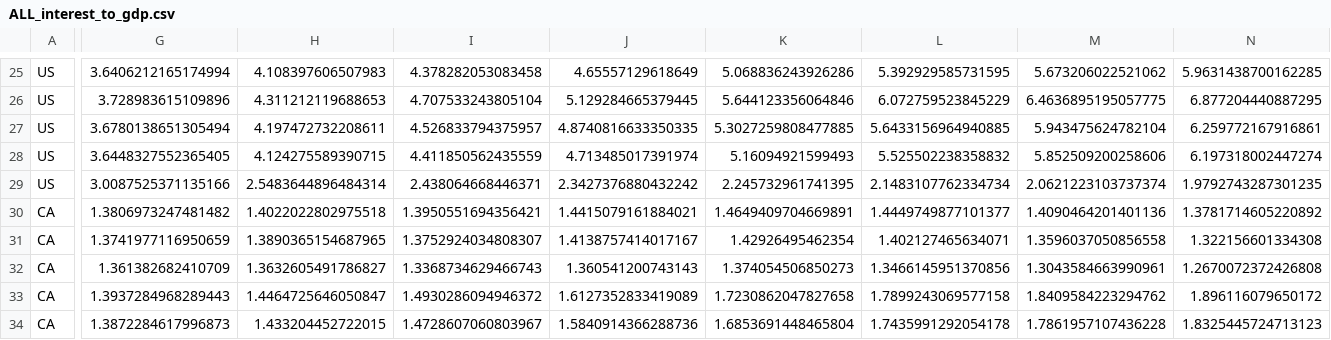
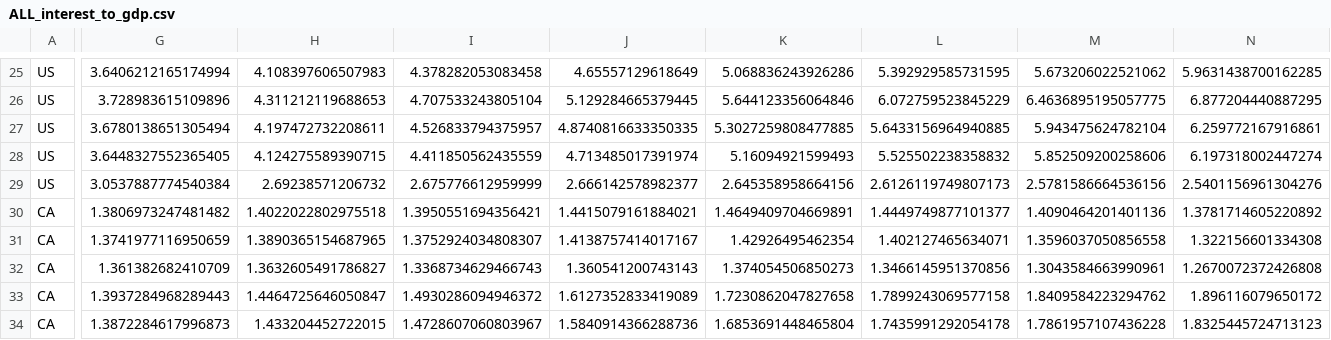
Before and after one commit to miksb99/Sovereign-Interest-Expense-Scenarios, a CSV file: outputs/2026/ALL_interest_to_gdp.csv, drawn as a sheet; only a part is shown, gaps mark what is left out; the diff covers the shown part only; the diff names each change by its address in the sheet, - before the commit and + after, or states it on an @@ line.

```diff
--- a/outputs/2026/ALL_interest_to_gdp.csv
+++ b/outputs/2026/ALL_interest_to_gdp.csv
-G29: 3.0087525371135166
+G29: 3.0537887774540384
-H29: 2.5483644896484314
+H29: 2.69238571206732
-I29: 2.438064668446371
+I29: 2.675776612959999
-J29: 2.3427376880432242
+J29: 2.666142578982377
-K29: 2.245732961741395
+K29: 2.645358958664156
-L29: 2.1483107762334734
+L29: 2.6126119749807173
-M29: 2.0621223103737374
+M29: 2.5781586664536156
-N29: 1.9792743287301235
+N29: 2.5401156961304276
```
Also changed, not shown: 2 edited cells elsewhere in this file, outputs/2026/ALL_assumptions.csv, outputs/2026/ALL_detail_paths.csv, 17 other files.
